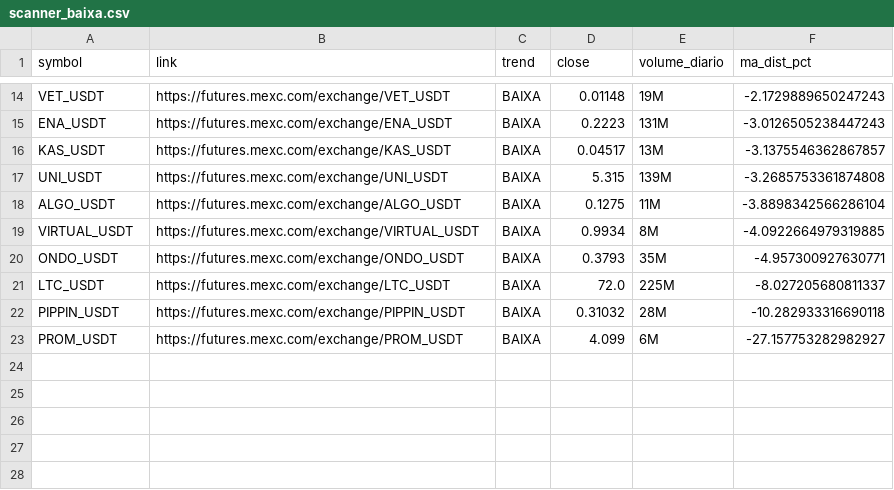
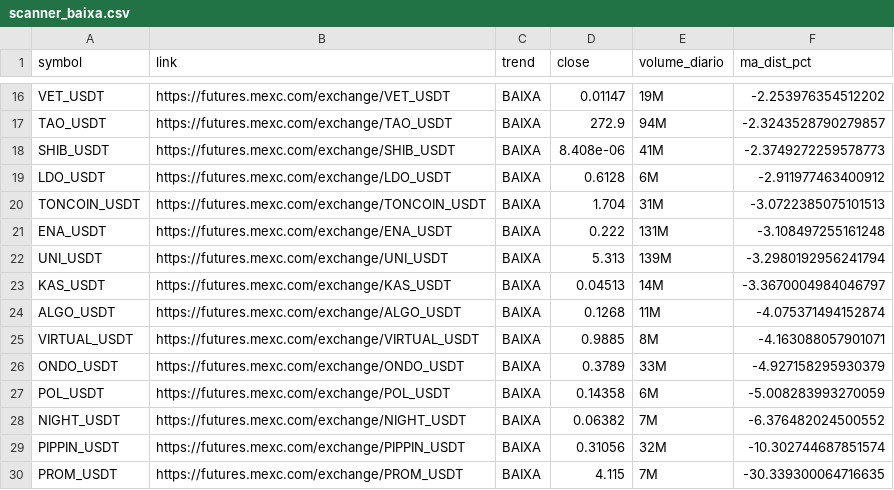
Before and after one commit to gabrielmachadogh/scanner-perps2, a CSV file: results/scanner_baixa.csv, drawn as a sheet; only a part is shown, gaps mark what is left out; removed rows and columns are numbered as before the commit, all else as after; the diff covers the shown part only; the diff names each change by its address in the sheet, - before the commit and + after, or states it on an @@ line.

```diff
--- a/results/scanner_baixa.csv
+++ b/results/scanner_baixa.csv
-D16 (close): 0.01148
+D16 (close): 0.01147
-F16 (ma_dist_pct): -2.1729889650247243
+F16 (ma_dist_pct): -2.253976354512202
+row 17: TAO_USDT | https://futures.mexc.com/exchange/TAO_USDT | BAIXA | 272.9 | 94M | -2.3243528790279857
+row 18: SHIB_USDT | https://futures.mexc.com/exchange/SHIB_USDT | BAIXA | 8.408e-06 | 41M | -2.3749272259578773
+row 19: LDO_USDT | https://futures.mexc.com/exchange/LDO_USDT | BAIXA | 0.6128 | 6M | -2.911977463400912
+row 20: TONCOIN_USDT | https://futures.mexc.com/exchange/TONCOIN_USDT | BAIXA | 1.704 | 31M | -3.0722385075101513
-D21 (close): 0.2223
+D21 (close): 0.222
-F21 (ma_dist_pct): -3.0126505238447243
+F21 (ma_dist_pct): -3.108497255161248
-row 16: KAS_USDT | https://futures.mexc.com/exchange/KAS_USDT | BAIXA | 0.04517 | 13M | -3.1375546362867857
-D22 (close): 5.315
+D22 (close): 5.313
-F22 (ma_dist_pct): -3.2685753361874808
+F22 (ma_dist_pct): -3.2980192956241794
+row 23: KAS_USDT | https://futures.mexc.com/exchange/KAS_USDT | BAIXA | 0.04513 | 14M | -3.3670004984046797
-D24 (close): 0.1275
+D24 (close): 0.1268
-F24 (ma_dist_pct): -3.8898342566286104
+F24 (ma_dist_pct): -4.075371494152874
-D25 (close): 0.9934
+D25 (close): 0.9885
-F25 (ma_dist_pct): -4.0922664979319885
+F25 (ma_dist_pct): -4.163088057901071
-D26 (close): 0.3793
+D26 (close): 0.3789
-E26 (volume_diario): 35M
+E26 (volume_diario): 33M
-F26 (ma_dist_pct): -4.957300927630771
+F26 (ma_dist_pct): -4.927158295930379
-row 21: LTC_USDT | https://futures.mexc.com/exchange/LTC_USDT | BAIXA | 72.0 | 225M | -8.027205680811337
+row 27: POL_USDT | https://futures.mexc.com/exchange/POL_USDT | BAIXA | 0.14358 | 6M | -5.008283993270059
+row 28: NIGHT_USDT | https://futures.mexc.com/exchange/NIGHT_USDT | BAIXA | 0.06382 | 7M | -6.376482024500552
-D29 (close): 0.31032
+D29 (close): 0.31056
-E29 (volume_diario): 28M
+E29 (volume_diario): 32M
-F29 (ma_dist_pct): -10.282933316690118
+F29 (ma_dist_pct): -10.302744687851574
-D30 (close): 4.099
+D30 (close): 4.115
-E30 (volume_diario): 6M
+E30 (volume_diario): 7M
-F30 (ma_dist_pct): -27.157753282982927
+F30 (ma_dist_pct): -30.339300064716635
```
Also changed, not shown: 8 added rows, 6 removed rows and 17 edited cells elsewhere in this file, results/scanner_alta.csv, results/scanner_resultado_completo.csv, 3 other files.
